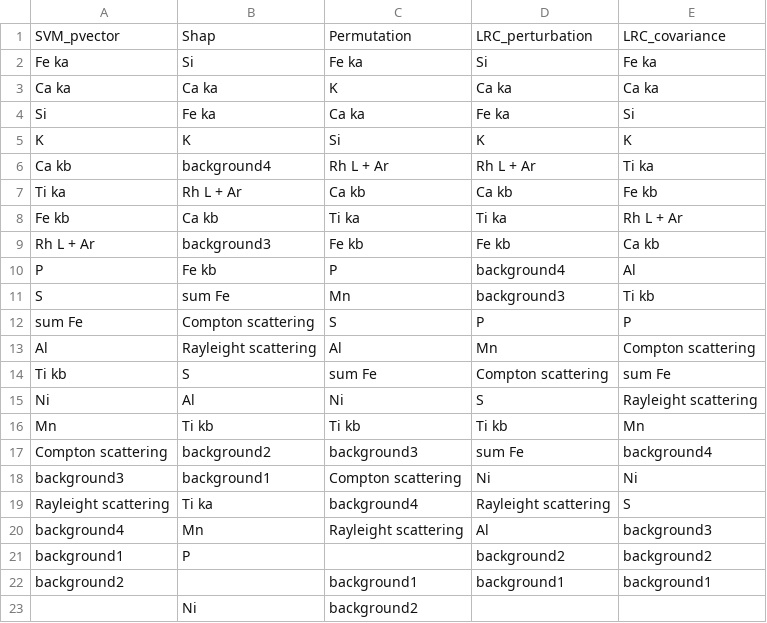
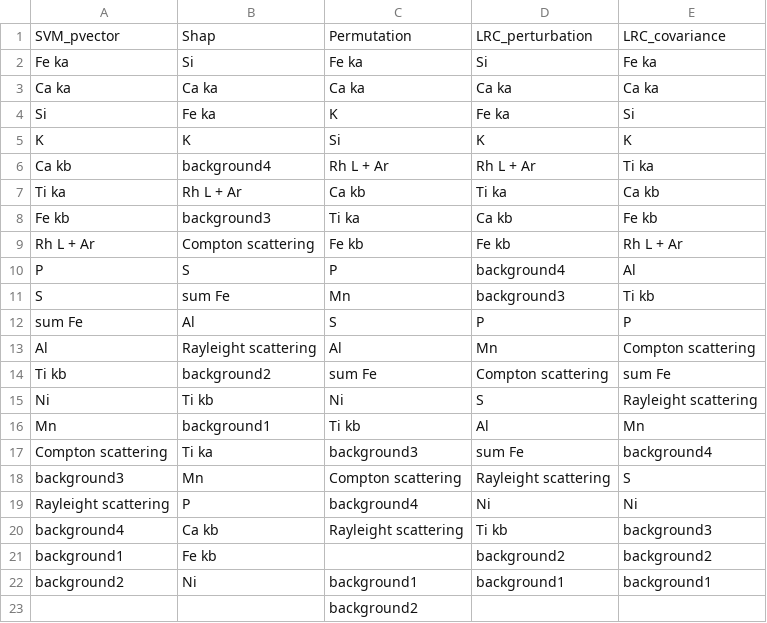
Before and after one commit to joseviniciusr/XAI4Spectra, a CSV file: SVM/forage/feature_importance.csv, drawn as a sheet.

```diff
--- a/SVM/forage/feature_importance.csv
+++ b/SVM/forage/feature_importance.csv
@@ -2,22 +2,22 @@ SVM_pvector;Shap;Permutation;LRC_perturbation;LRC_covariance
 Fe ka;Si;Fe ka;Si;Fe ka
-Ca ka;Ca ka;K;Ca ka;Ca ka
-Si;Fe ka;Ca ka;Fe ka;Si
+Ca ka;Ca ka;Ca ka;Ca ka;Ca ka
+Si;Fe ka;K;Fe ka;Si
 K;K;Si;K;K
 Ca kb;background4;Rh L + Ar;Rh L + Ar;Ti ka
-Ti ka;Rh L + Ar;Ca kb;Ca kb;Fe kb
-Fe kb;Ca kb;Ti ka;Ti ka;Rh L + Ar
-Rh L + Ar;background3;Fe kb;Fe kb;Ca kb
-P;Fe kb;P;background4;Al
+Ti ka;Rh L + Ar;Ca kb;Ti ka;Ca kb
+Fe kb;background3;Ti ka;Ca kb;Fe kb
+Rh L + Ar;Compton scattering;Fe kb;Fe kb;Rh L + Ar
+P;S;P;background4;Al
 S;sum Fe;Mn;background3;Ti kb
-sum Fe;Compton scattering;S;P;P
+sum Fe;Al;S;P;P
 Al;Rayleight scattering;Al;Mn;Compton scattering
-Ti kb;S;sum Fe;Compton scattering;sum Fe
-Ni;Al;Ni;S;Rayleight scattering
-Mn;Ti kb;Ti kb;Ti kb;Mn
-Compton scattering;background2;background3;sum Fe;background4
-background3;background1;Compton scattering;Ni;Ni
-Rayleight scattering;Ti ka;background4;Rayleight scattering;S
-background4;Mn;Rayleight scattering;Al;background3
-background1;P;;background2;background2
-background2;;background1;background1;background1
-;Ni;background2;;
+Ti kb;background2;sum Fe;Compton scattering;sum Fe
+Ni;Ti kb;Ni;S;Rayleight scattering
+Mn;background1;Ti kb;Al;Mn
+Compton scattering;Ti ka;background3;sum Fe;background4
+background3;Mn;Compton scattering;Rayleight scattering;S
+Rayleight scattering;P;background4;Ni;Ni
+background4;Ca kb;Rayleight scattering;Ti kb;background3
+background1;Fe kb;;background2;background2
+background2;Ni;background1;background1;background1
+;;background2;;
```
Also changed, not shown: SVM/forage/rbo_rank.csv, SVM/milk/feature_importance.csv, 18 other files.
